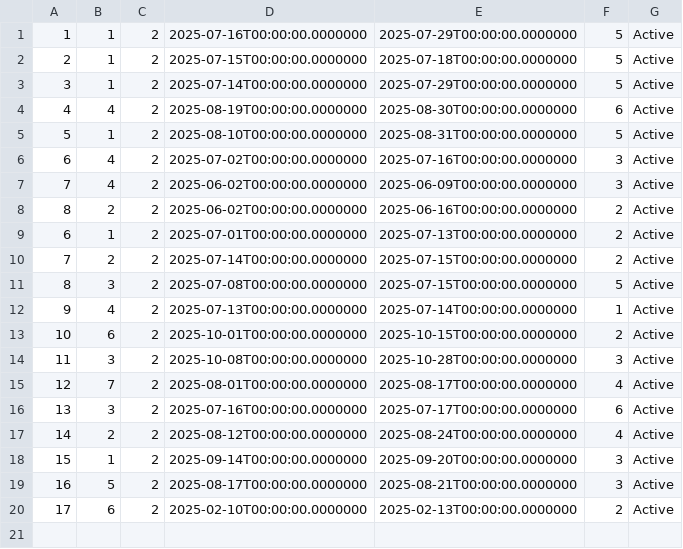
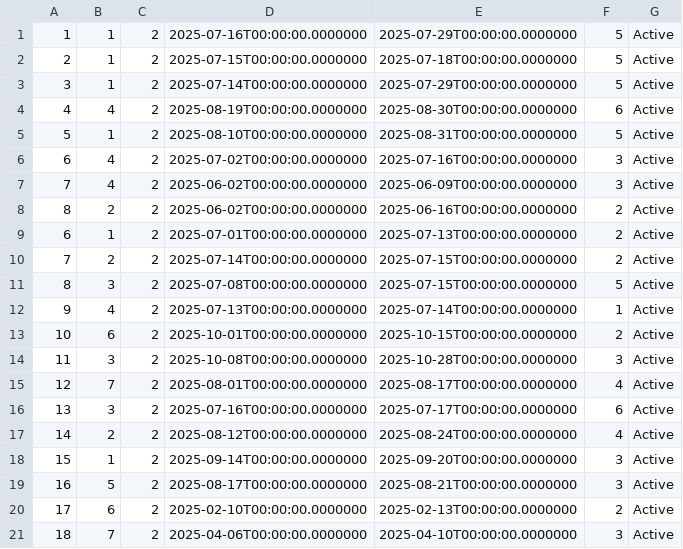
Before and after one commit to Dusan171/student-project-BookingApp, a CSV file: Resources/Data/reservations.csv, drawn as a sheet; the diff names each change by its address in the sheet, - before the commit and + after, or states it on an @@ line.

```diff
--- a/Resources/Data/reservations.csv
+++ b/Resources/Data/reservations.csv
+row 21: 18 | 7 | 2 | 2025-04-06T00:00:00.0000000 | 2025-04-10T00:00:00.0000000 | 3 | Active
```
Also changed, not shown: Resources/Data/occupiedDates.csv, 1 other file.
